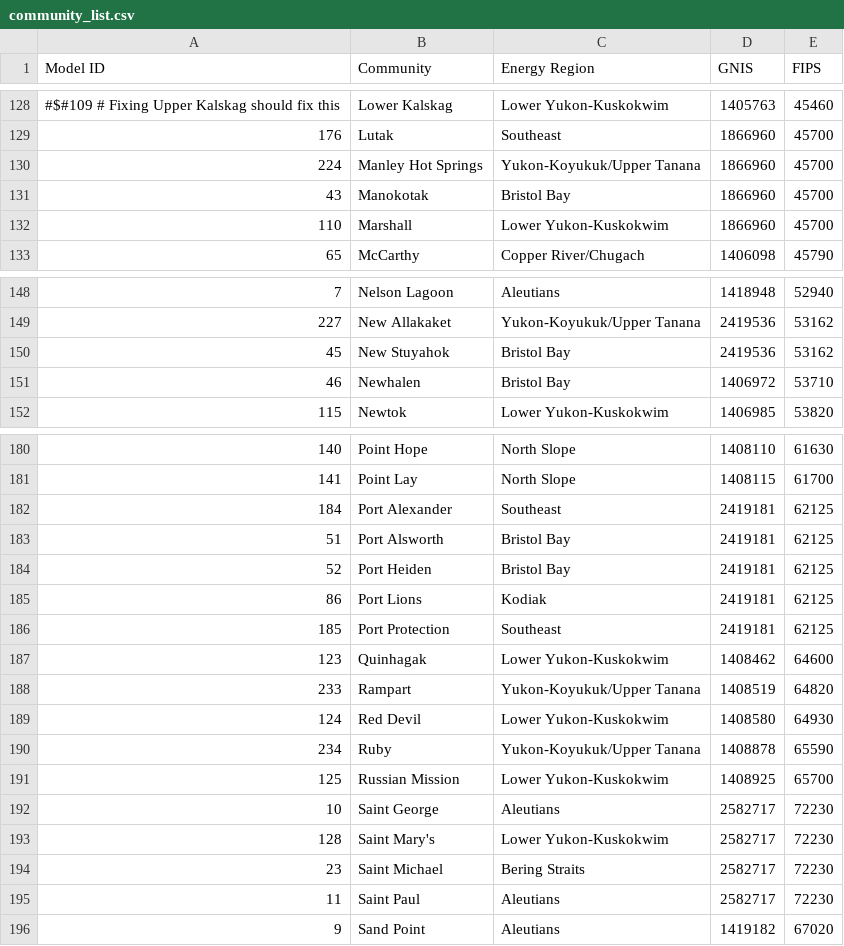
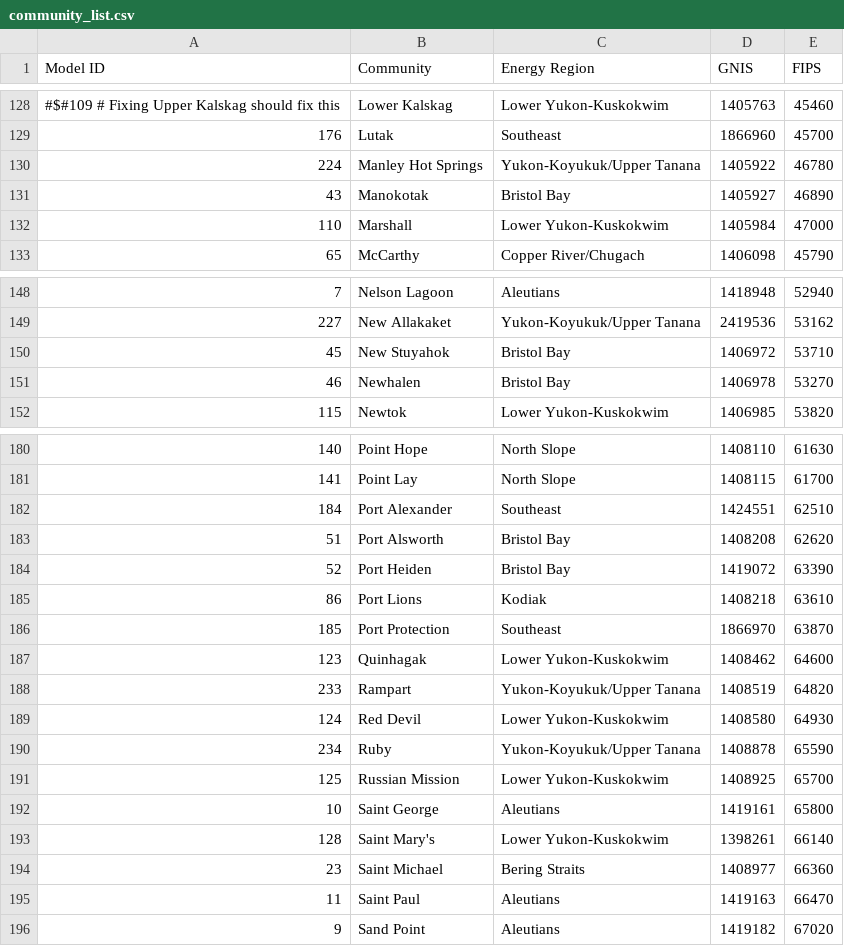
Before and after one commit to gina-alaska/alaska_affordable_energy_model-data, a CSV file: community_list.csv, drawn as a sheet; only a part is shown, gaps mark what is left out; the diff covers the shown part only.

```diff
--- a/community_list.csv
+++ b/community_list.csv
@@ -129,5 +129,5 @@ Model ID,Community,Energy Region,GNIS,FIPS
 176,Lutak,Southeast,1866960,45700
-224,Manley Hot Springs,Yukon-Koyukuk/Upper Tanana,1866960,45700
-43,Manokotak,Bristol Bay,1866960,45700
-110,Marshall,Lower Yukon-Kuskokwim,1866960,45700
+224,Manley Hot Springs,Yukon-Koyukuk/Upper Tanana,1405922,46780
+43,Manokotak,Bristol Bay,1405927,46890
+110,Marshall,Lower Yukon-Kuskokwim,1405984,47000
 65,McCarthy,Copper River/Chugach,1406098,45790
@@ -149,4 +149,4 @@ Model ID,Community,Energy Region,GNIS,FIPS
 227,New Allakaket,Yukon-Koyukuk/Upper Tanana,2419536,53162
-45,New Stuyahok,Bristol Bay,2419536,53162
-46,Newhalen,Bristol Bay,1406972,53710
+45,New Stuyahok,Bristol Bay,1406972,53710
+46,Newhalen,Bristol Bay,1406978,53270
 115,Newtok,Lower Yukon-Kuskokwim,1406985,53820
@@ -181,7 +181,7 @@ Model ID,Community,Energy Region,GNIS,FIPS
 141,Point Lay,North Slope,1408115,61700
-184,Port Alexander,Southeast,2419181,62125
-51,Port Alsworth,Bristol Bay,2419181,62125
-52,Port Heiden,Bristol Bay,2419181,62125
-86,Port Lions,Kodiak,2419181,62125
-185,Port Protection,Southeast,2419181,62125
+184,Port Alexander,Southeast,1424551,62510
+51,Port Alsworth,Bristol Bay,1408208,62620
+52,Port Heiden,Bristol Bay,1419072,63390
+86,Port Lions,Kodiak,1408218,63610
+185,Port Protection,Southeast,1866970,63870
 123,Quinhagak,Lower Yukon-Kuskokwim,1408462,64600
@@ -191,6 +191,6 @@ Model ID,Community,Energy Region,GNIS,FIPS
 125,Russian Mission,Lower Yukon-Kuskokwim,1408925,65700
-10,Saint George,Aleutians,2582717,72230
-128,Saint Mary's,Lower Yukon-Kuskokwim,2582717,72230
-23,Saint Michael,Bering Straits,2582717,72230
-11,Saint Paul,Aleutians,2582717,72230
+10,Saint George,Aleutians,1419161,65800
+128,Saint Mary's,Lower Yukon-Kuskokwim,1398261,66140
+23,Saint Michael,Bering Straits,1408977,66360
+11,Saint Paul,Aleutians,1419163,66470
 9,Sand Point,Aleutians,1419182,67020
```
Also changed, not shown: 2 edited cells elsewhere in this file, 2 other files.
